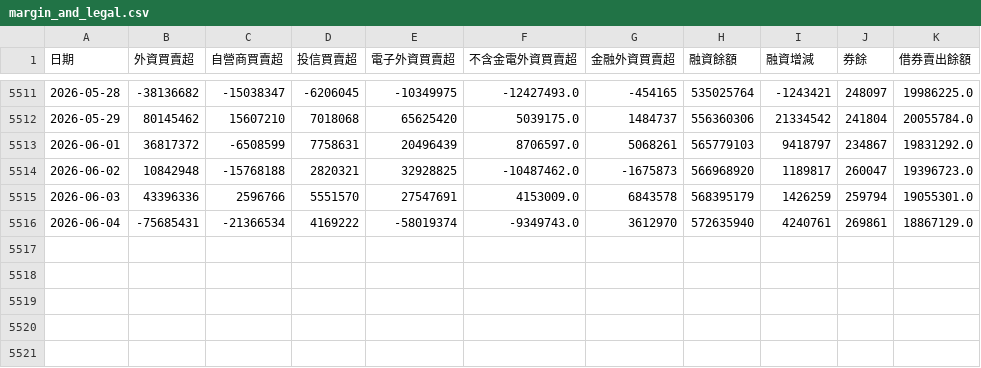
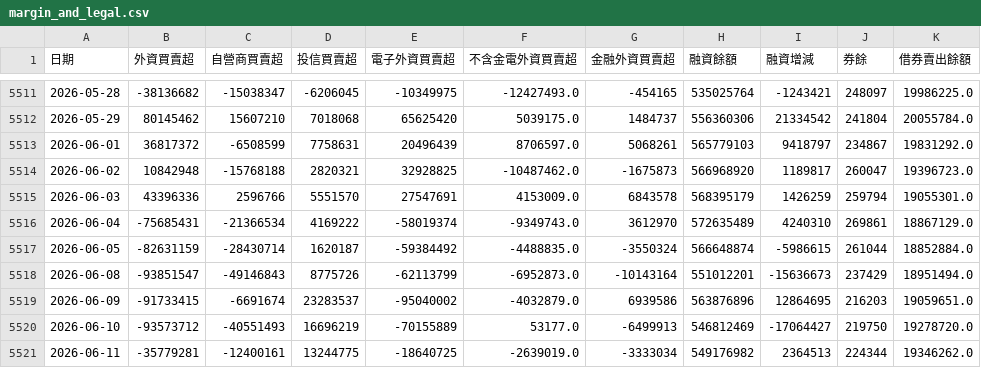
Before and after one commit to nthuinvestment/MIS, a CSV file: data/margin_and_legal.csv, drawn as a sheet; only a part is shown, gaps mark what is left out.

```diff
--- a/data/margin_and_legal.csv
+++ b/data/margin_and_legal.csv
@@ -5515,2 +5515,7 @@
 2026-06-03,43396336,2596766,5551570,27547691,4153009.0,6843578,568395179,1426259,259794,19055301.0
-2026-06-04,-75685431,-21366534,4169222,-58019374,-9349743.0,3612970,572635940,4240761,269861,18867129.0
+2026-06-04,-75685431,-21366534,4169222,-58019374,-9349743.0,3612970,572635489,4240310,269861,18867129.0
+2026-06-05,-82631159,-28430714,1620187,-59384492,-4488835.0,-3550324,566648874,-5986615,261044,18852884.0
+2026-06-08,-93851547,-49146843,8775726,-62113799,-6952873.0,-10143164,551012201,-15636673,237429,18951494.0
+2026-06-09,-91733415,-6691674,23283537,-95040002,-4032879.0,6939586,563876896,12864695,216203,19059651.0
+2026-06-10,-93573712,-40551493,16696219,-70155889,53177.0,-6499913,546812469,-17064427,219750,19278720.0
+2026-06-11,-35779281,-12400161,13244775,-18640725,-2639019.0,-3333034,549176982,2364513,224344,19346262.0
```
Also changed, not shown: data/market_indices.csv, data/vix_index.csv, 28 other files.
